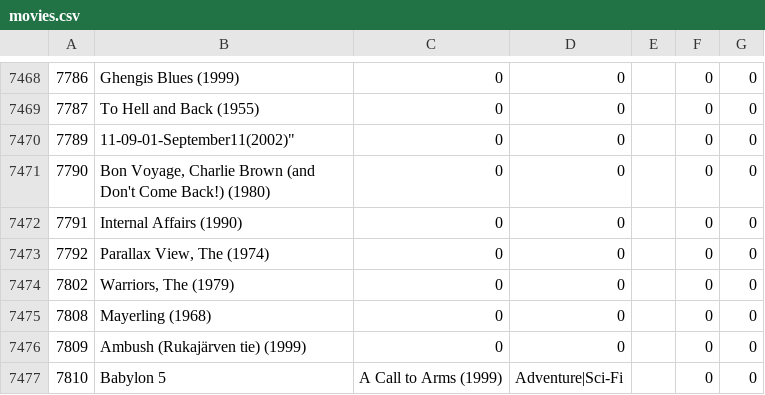
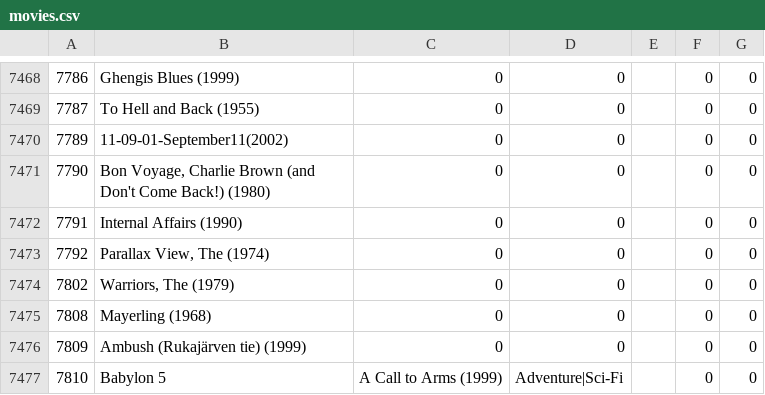
Before and after one commit to CarlBeltran/BigDataRecomendation, a CSV file: movies.csv, drawn as a sheet; only a part is shown, gaps mark what is left out.

Commit message:
Update movies.csv

```diff
--- a/movies.csv
+++ b/movies.csv
@@ -7469,3 +7469,3 @@
 7787;To Hell and Back (1955);0;0;;0;0
-7789;11-09-01-September11(2002)";0;0;;0;0
+7789;11-09-01-September11(2002);0;0;;0;0
 7790;Bon Voyage, Charlie Brown (and Don't Come Back!) (1980);0;0;;0;0
```
